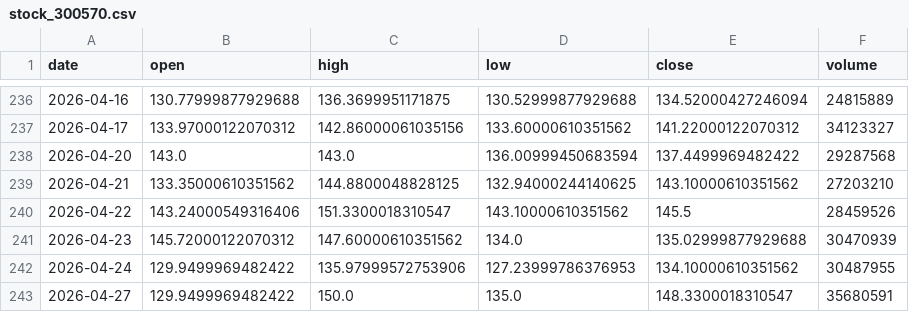
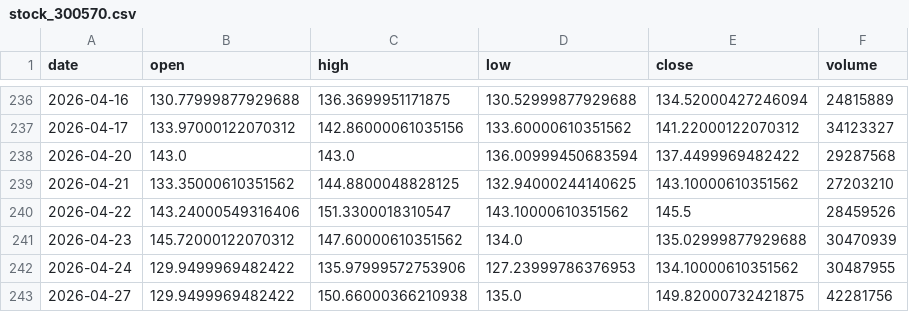
Before and after one commit to Luo923/stock-data-fetcher, a CSV file: data/stock_300570.csv, drawn as a sheet; only a part is shown, gaps mark what is left out.

```diff
--- a/data/stock_300570.csv
+++ b/data/stock_300570.csv
@@ -242,2 +242,2 @@ date,open,high,low,close,volume
 2026-04-24,129.9499969482422,135.97999572753906,127.23999786376953,134.10000610351562,30487955
-2026-04-27,129.9499969482422,150.0,135.0,148.3300018310547,35680591
+2026-04-27,129.9499969482422,150.66000366210938,135.0,149.82000732421875,42281756
```
Also changed, not shown: data/stock_002384.csv, data/stock_002460.csv, 30 other files.
